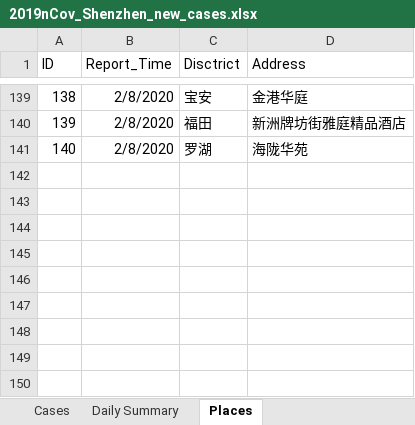
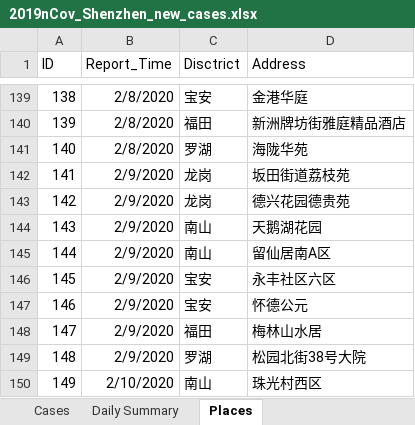
Before and after one commit to presstofan/2019-nCov-data-collection, an Excel workbook: Shenzhen_WJW/2019nCov_Shenzhen_new_cases.xlsx, sheet Places, drawn as a sheet; only a part is shown, gaps mark what is left out; values as stored, in another font and other column widths than the file's, no borders; the diff names each change by its address in the sheet, - before the commit and + after, or states it on an @@ line.

```diff
--- a/Shenzhen_WJW/2019nCov_Shenzhen_new_cases.xlsx (sheet Places)
+++ b/Shenzhen_WJW/2019nCov_Shenzhen_new_cases.xlsx (sheet Places)
+row 142: 141 | 2/9/2020 | 龙岗 | 坂田街道荔枝苑
+row 143: 142 | 2/9/2020 | 龙岗 | 德兴花园德贵苑
+row 144: 143 | 2/9/2020 | 南山 | 天鹅湖花园
+row 145: 144 | 2/9/2020 | 南山 | 留仙居南A区
+row 146: 145 | 2/9/2020 | 宝安 | 永丰社区六区
+row 147: 146 | 2/9/2020 | 宝安 | 怀德公元
+row 148: 147 | 2/9/2020 | 福田 | 梅林山水居
+row 149: 148 | 2/9/2020 | 罗湖 | 松园北街38号大院
+row 150: 149 | 2/10/2020 | 南山 | 珠光村西区
```
Also changed, not shown: sheet Cases, sheet Daily Summary, Beijing_WJW/2019nCov_Beijing_new_cases.xlsx, 36 other files.
